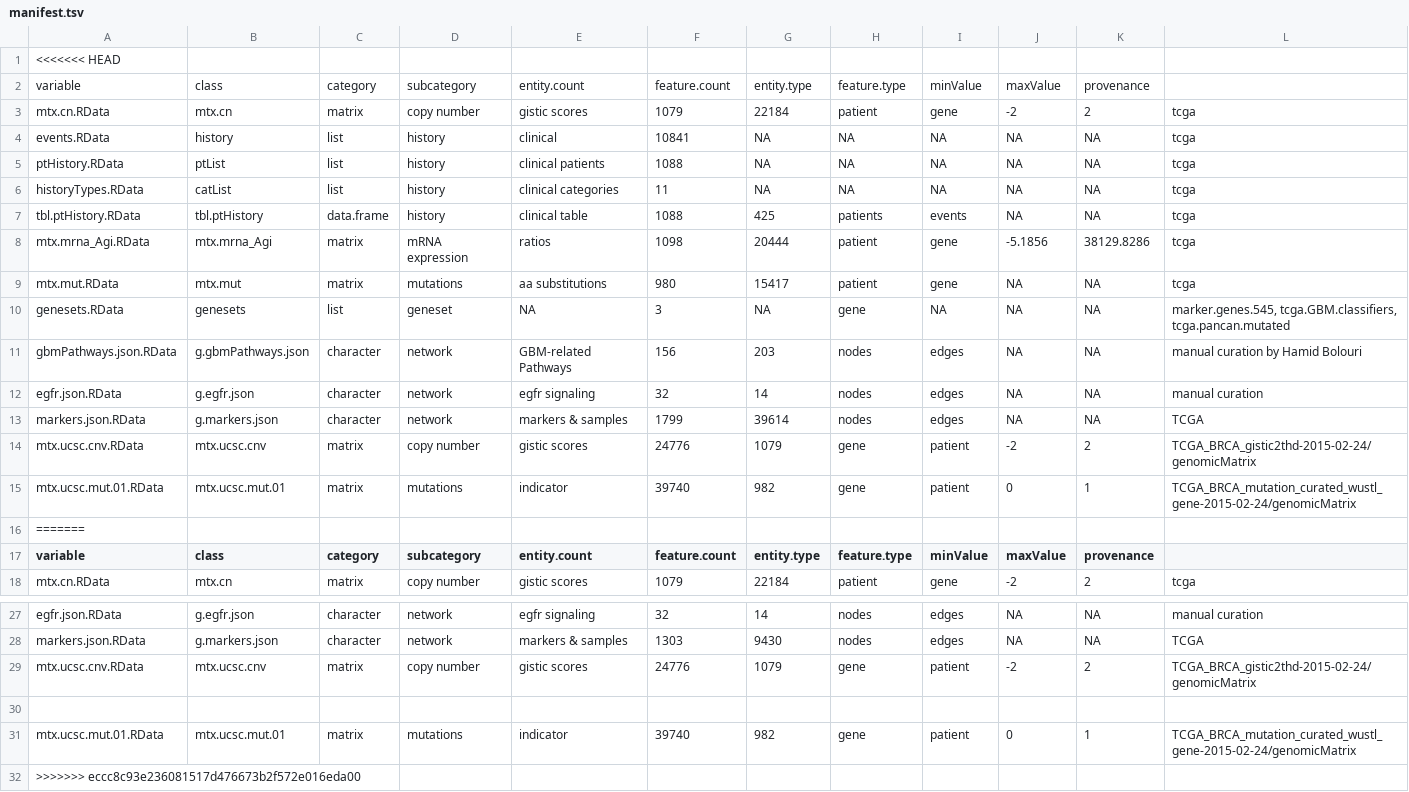
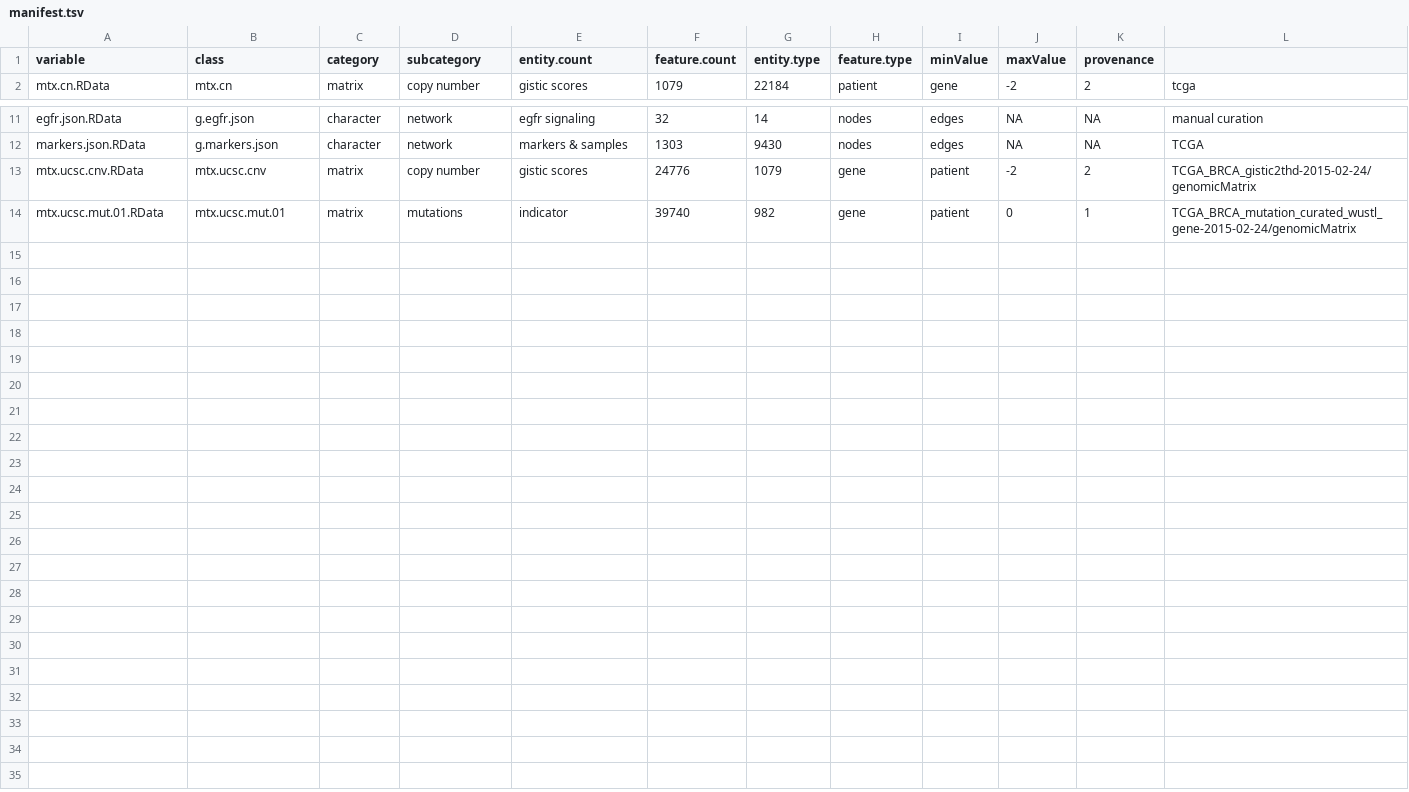
Before and after one commit to colt64/Oncoscape, a TSV file: r_modules/dataPackages/TCGAbrca/inst/extdata/manifest.tsv, drawn as a sheet; only a part is shown, gaps mark what is left out.

```diff
--- a/r_modules/dataPackages/TCGAbrca/inst/extdata/manifest.tsv
+++ b/r_modules/dataPackages/TCGAbrca/inst/extdata/manifest.tsv
@@ -1,17 +1 @@
-<<<<<<< HEAD
-variable	class	category	subcategory	entity.count	feature.count	entity.type	feature.type	minValue	maxValue	provenance
-mtx.cn.RData	mtx.cn	matrix	copy number	gistic scores	1079	22184	patient	gene	-2	2	tcga
-events.RData	history	list	history	clinical	10841	NA	NA	NA	NA	NA	tcga
-ptHistory.RData	ptList	list	history	clinical patients	1088	NA	NA	NA	NA	NA	tcga
-historyTypes.RData	catList	list	history	clinical categories	11	NA	NA	NA	NA	NA	tcga
-tbl.ptHistory.RData	tbl.ptHistory	data.frame	history	clinical table	1088	425	patients	events	NA	NA	tcga
-mtx.mrna_Agi.RData	mtx.mrna_Agi	matrix	mRNA expression	ratios	1098	20444	patient	gene	-5.1856	38129.8286	tcga
-mtx.mut.RData	mtx.mut	matrix	mutations	aa substitutions	980	15417	patient	gene	NA	NA	tcga
-genesets.RData	genesets	list	geneset	NA	3	NA	gene	NA	NA	NA	marker.genes.545, tcga.GBM.classifiers, tcga.pancan.mutated
-gbmPathways.json.RData	g.gbmPathways.json	character	network	GBM-related Pathways	156	203	nodes	edges	NA	NA	manual curation by Hamid Bolouri
-egfr.json.RData	g.egfr.json	character	network	egfr signaling	32	14	nodes	edges	NA	NA	manual curation
-markers.json.RData	g.markers.json	character	network	markers & samples	1799	39614	nodes	edges	NA	NA	TCGA
-mtx.ucsc.cnv.RData	mtx.ucsc.cnv	matrix	copy number	gistic scores	24776	1079	gene	patient	-2	2	TCGA_BRCA_gistic2thd-2015-02-24/genomicMatrix
-mtx.ucsc.mut.01.RData	mtx.ucsc.mut.01	matrix	mutations	indicator	39740	982	gene	patient	0	1	TCGA_BRCA_mutation_curated_wustl_gene-2015-02-24/genomicMatrix
-=======
 variable	class	category	subcategory	entity.count	feature.count	entity.type	feature.type	minValue	maxValue	provenance
@@ -29,4 +13,2 @@ markers.json.RData	g.markers.json	character	network	markers & samples	1303	9430
 mtx.ucsc.cnv.RData	mtx.ucsc.cnv	matrix	copy number	gistic scores	24776	1079	gene	patient	-2	2	TCGA_BRCA_gistic2thd-2015-02-24/genomicMatrix
-
 mtx.ucsc.mut.01.RData	mtx.ucsc.mut.01	matrix	mutations	indicator	39740	982	gene	patient	0	1	TCGA_BRCA_mutation_curated_wustl_gene-2015-02-24/genomicMatrix
->>>>>>> eccc8c93e236081517d476673b2f572e016eda00
```
Also changed, not shown: r_modules/dataPackages/TCGAlgg/inst/extdata/manifest.tsv, r_modules/dataPackages/TCGAluad/inst/extdata/manifest.tsv, 13 other files.
